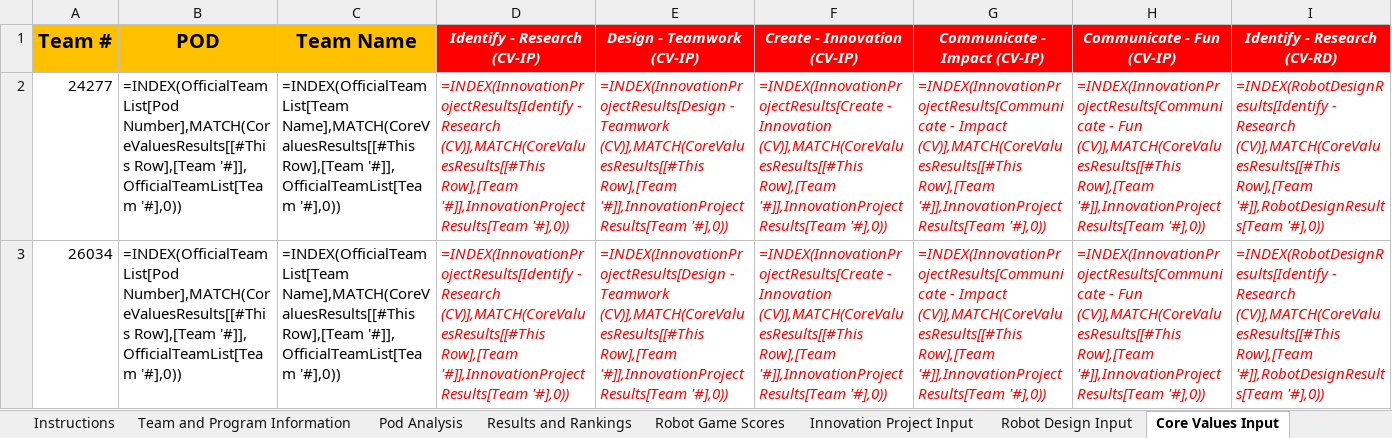
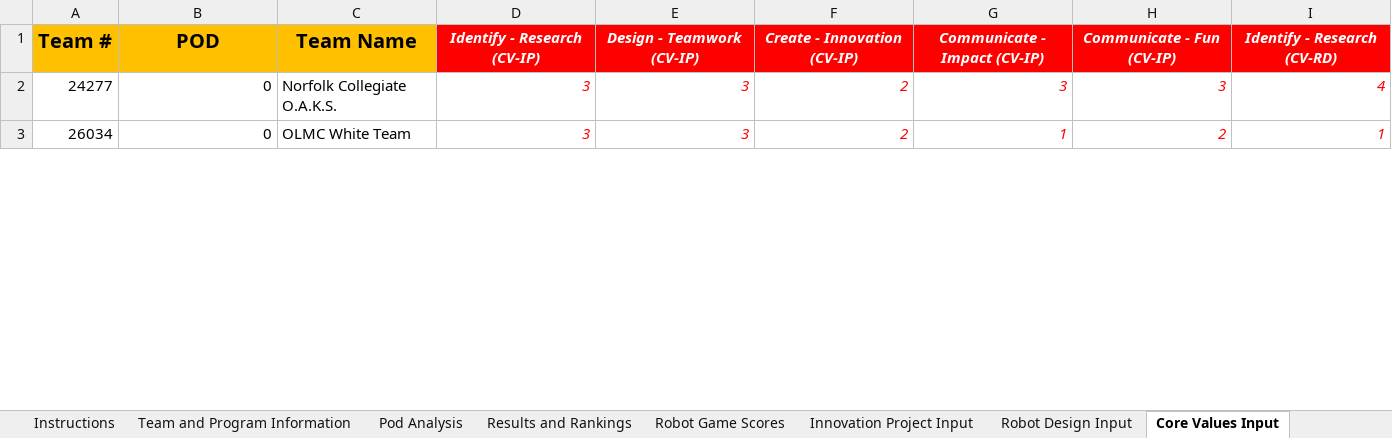
Before and after one commit to MrGibbage/OJS_Script_maker_NG, an Excel workbook: 2025-all/2025-vadc-fll-challenge-Unearthed-ojs-Norfolk-div2.xlsm, sheet Core Values Input, drawn as a sheet; only a part is shown; values as stored, in another font and other column widths than the file's, no borders; formulas without a stored value are shown as written; table styles not drawn; the diff covers the shown part only; the diff names each change by its address in the sheet, - before the commit and + after, or states it on an @@ line.

```diff
--- a/2025-all/2025-vadc-fll-challenge-Unearthed-ojs-Norfolk-div2.xlsm (sheet Core Values Input)
+++ b/2025-all/2025-vadc-fll-challenge-Unearthed-ojs-Norfolk-div2.xlsm (sheet Core Values Input)
-B2:B3 (POD): =INDEX(OfficialTeamList[Pod Number],MATCH(CoreValuesResults[[#This Row],[Team '#]], OfficialTeamList[Team '#],0))
+B2:B3 (POD): 0
-C2 (Team Name): =INDEX(OfficialTeamList[Team Name],MATCH(CoreValuesResults[[#This Row],[Team '#]], OfficialTeamList[Team '#],0))
+C2 (Team Name): Norfolk Collegiate O.A.K.S.
-D2:D3 (Identify - Research (CV-IP)): =INDEX(InnovationProjectResults[Identify - Research (CV)],MATCH(CoreValuesResults[[#This Row],[Team '#]],InnovationProjectResults[Team '#],0))
+D2:D3 (Identify - Research (CV-IP)): 3
-E2:E3 (Design - Teamwork (CV-IP)): =INDEX(InnovationProjectResults[Design - Teamwork (CV)],MATCH(CoreValuesResults[[#This Row],[Team '#]],InnovationProjectResults[Team '#],0))
+E2:E3 (Design - Teamwork (CV-IP)): 3
-F2:F3 (Create - Innovation (CV-IP)): =INDEX(InnovationProjectResults[Create - Innovation (CV)],MATCH(CoreValuesResults[[#This Row],[Team '#]],InnovationProjectResults[Team '#],0))
+F2:F3 (Create - Innovation (CV-IP)): 2
-G2 (Communicate - Impact (CV-IP)): =INDEX(InnovationProjectResults[Communicate - Impact (CV)],MATCH(CoreValuesResults[[#This Row],[Team '#]],InnovationProjectResults[Team '#],0))
+G2 (Communicate - Impact (CV-IP)): 3
-H2 (Communicate - Fun (CV-IP)): =INDEX(InnovationProjectResults[Communicate - Fun (CV)],MATCH(CoreValuesResults[[#This Row],[Team '#]],InnovationProjectResults[Team '#],0))
+H2 (Communicate - Fun (CV-IP)): 3
-I2 (Identify - Research (CV-RD)): =INDEX(RobotDesignResults[Identify - Research (CV)],MATCH(CoreValuesResults[[#This Row],[Team '#]],RobotDesignResults[Team '#],0))
+I2 (Identify - Research (CV-RD)): 4
-C3 (Team Name): =INDEX(OfficialTeamList[Team Name],MATCH(CoreValuesResults[[#This Row],[Team '#]], OfficialTeamList[Team '#],0))
+C3 (Team Name): OLMC White Team
-G3 (Communicate - Impact (CV-IP)): =INDEX(InnovationProjectResults[Communicate - Impact (CV)],MATCH(CoreValuesResults[[#This Row],[Team '#]],InnovationProjectResults[Team '#],0))
+G3 (Communicate - Impact (CV-IP)): 1
-H3 (Communicate - Fun (CV-IP)): =INDEX(InnovationProjectResults[Communicate - Fun (CV)],MATCH(CoreValuesResults[[#This Row],[Team '#]],InnovationProjectResults[Team '#],0))
+H3 (Communicate - Fun (CV-IP)): 2
-I3 (Identify - Research (CV-RD)): =INDEX(RobotDesignResults[Identify - Research (CV)],MATCH(CoreValuesResults[[#This Row],[Team '#]],RobotDesignResults[Team '#],0))
+I3 (Identify - Research (CV-RD)): 1
```
Also changed, not shown: 117 edited cells elsewhere in this sheet, sheet Pod Analysis, sheet Robot Design Input, sheet Innovation Project Input, sheet Results and Rankings, sheet Robot Game Scores, sheet Team and Program Information, hidden cells, 2025-all/2025-vadc-fll-challenge-Unearthed-ojs-Norfolk-div1.xlsm, 7 other files.
